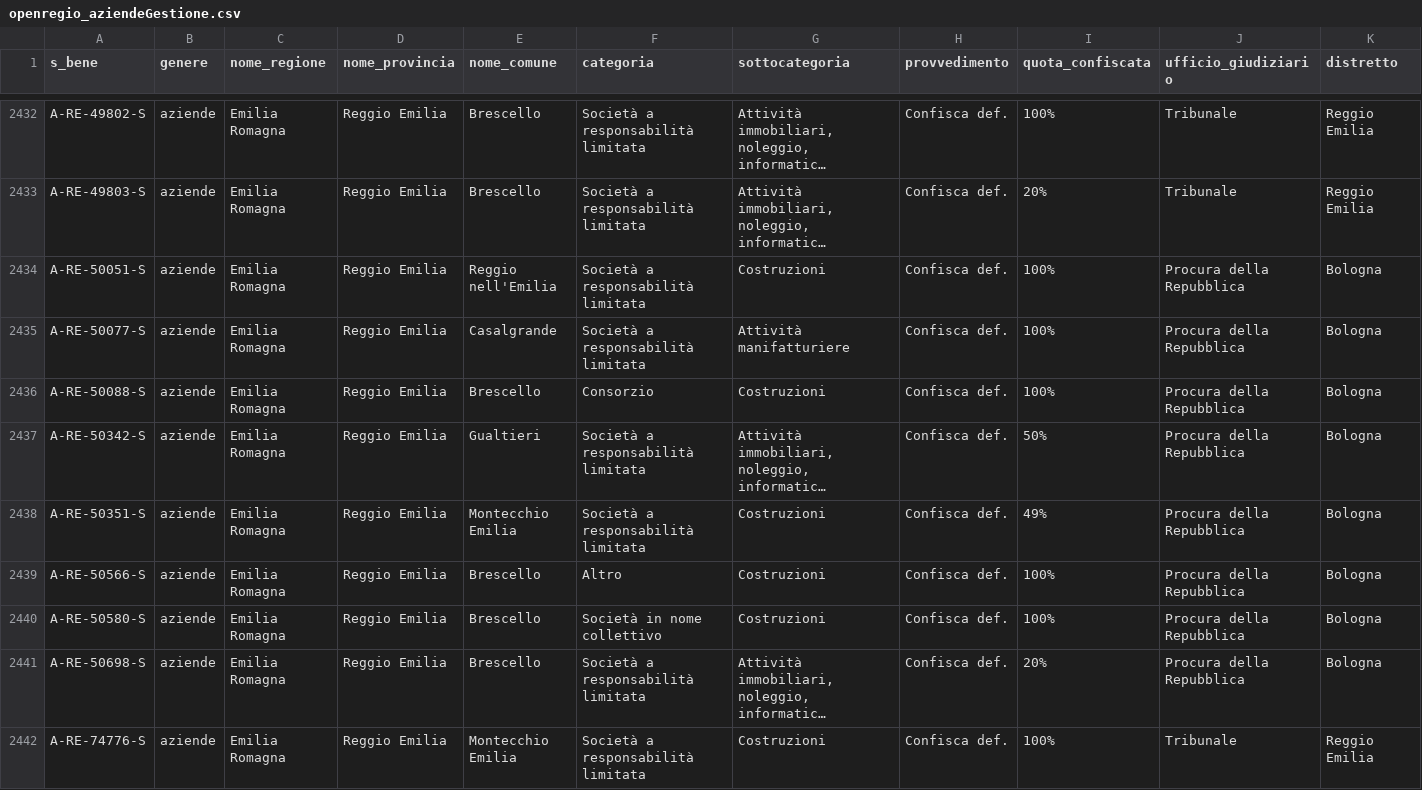
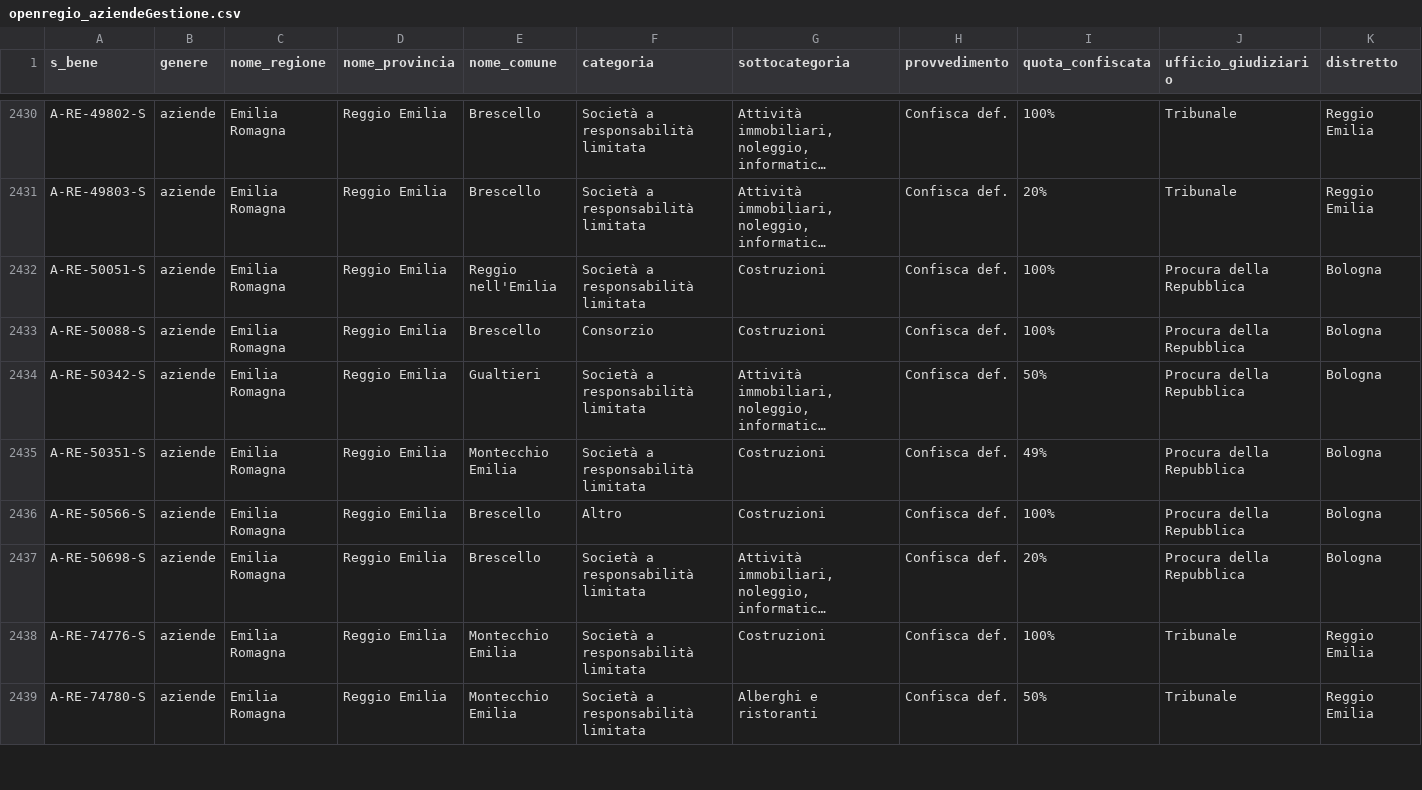
Before and after one commit to aborruso/firstaction, a CSV file: openregio_aziendeGestione.csv, drawn as a sheet; only a part is shown, gaps mark what is left out; the shorter side is filled out with more unchanged rows; long unchanged cells end in …; rows hold the shown columns only; the diff covers the shown part only; the diff names each change by its address in the sheet, - before the commit and + after, or states it on an @@ line.

```diff
--- a/openregio_aziendeGestione.csv
+++ b/openregio_aziendeGestione.csv
-row 2435: A-RE-50077-S | aziende | Emilia Romagna | Reggio Emilia | Casalgrande | Società a responsabilità limitata | Attività manifatturiere | Confisca def. | 100% | Procura della Repubblica | Bologna
-row 2440: A-RE-50580-S | aziende | Emilia Romagna | Reggio Emilia | Brescello | Società in nome collettivo | Costruzioni | Confisca def. | 100% | Procura della Repubblica | Bologna
```
Also changed, not shown: 7 removed rows elsewhere in this file, openregio_procedureGestione.csv, processing/log.csv, 4 other files.
